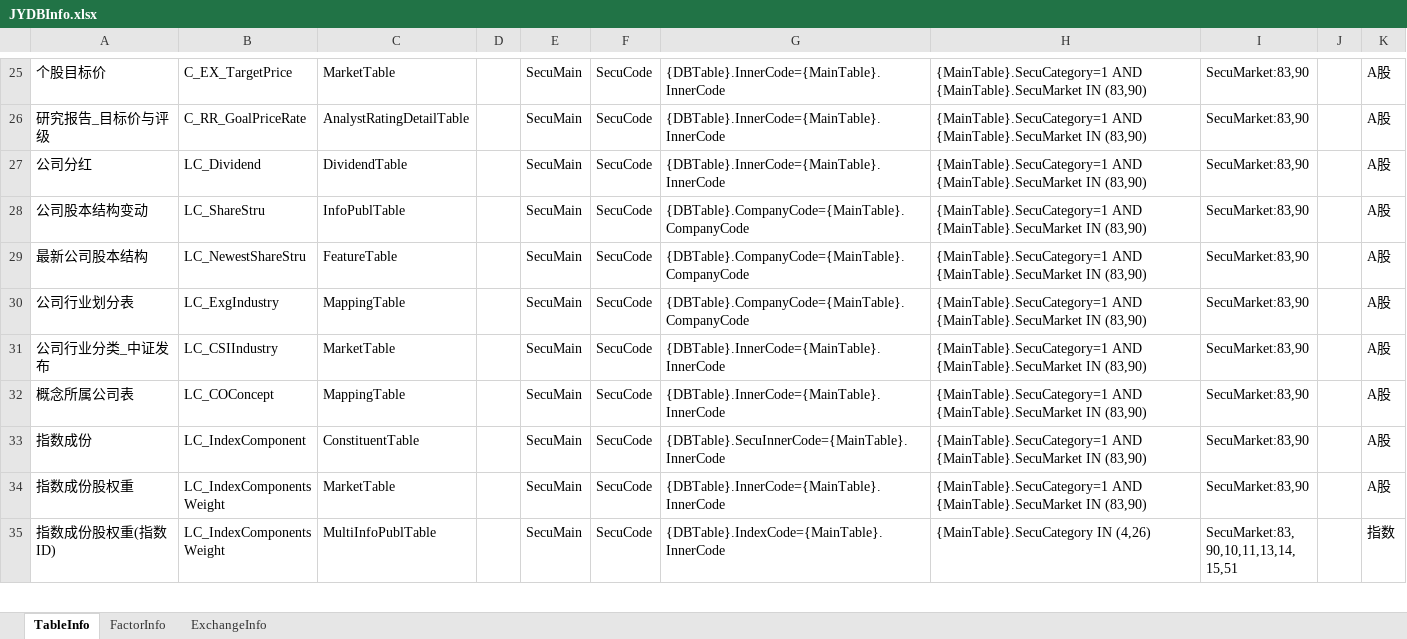
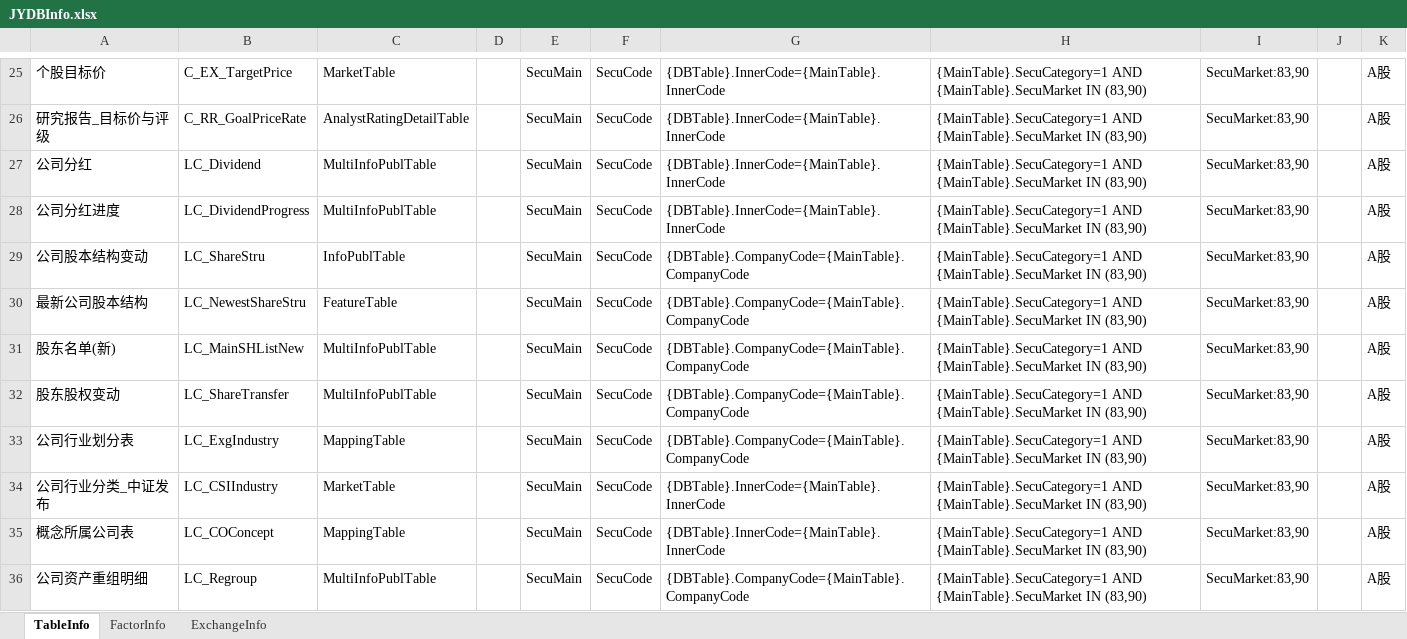
Before and after one commit to sn0wfree/QuantStudio, an Excel workbook: QuantStudio/Resource/JYDBInfo.xlsx, sheet TableInfo, drawn as a sheet; only a part is shown, gaps mark what is left out; the shorter side is filled out with more unchanged rows; values as stored, in another font and other column widths than the file's, no borders; the diff covers the shown part only; the diff names each change by its address in the sheet, - before the commit and + after, or states it on an @@ line.

```diff
--- a/QuantStudio/Resource/JYDBInfo.xlsx (sheet TableInfo)
+++ b/QuantStudio/Resource/JYDBInfo.xlsx (sheet TableInfo)
-C27: DividendTable
+C27: MultiInfoPublTable
+row 28: 公司分红进度 | LC_DividendProgress | MultiInfoPublTable |  | SecuMain | SecuCode | {DBTable}.InnerCode={MainTable}.InnerCode | {MainTable}.SecuCategory=1 AND {MainTable}.SecuMarket IN (83,90) | SecuMarket:83,90 |  | A股
+row 31: 股东名单(新) | LC_MainSHListNew | MultiInfoPublTable |  | SecuMain | SecuCode | {DBTable}.CompanyCode={MainTable}.CompanyCode | {MainTable}.SecuCategory=1 AND {MainTable}.SecuMarket IN (83,90) | SecuMarket:83,90 |  | A股
+row 32: 股东股权变动 | LC_ShareTransfer | MultiInfoPublTable |  | SecuMain | SecuCode | {DBTable}.CompanyCode={MainTable}.CompanyCode | {MainTable}.SecuCategory=1 AND {MainTable}.SecuMarket IN (83,90) | SecuMarket:83,90 |  | A股
+row 36: 公司资产重组明细 | LC_Regroup | MultiInfoPublTable |  | SecuMain | SecuCode | {DBTable}.CompanyCode={MainTable}.CompanyCode | {MainTable}.SecuCategory=1 AND {MainTable}.SecuMarket IN (83,90) | SecuMarket:83,90 |  | A股
```
Also changed, not shown: 33 added rows and 1 edited cell elsewhere in this sheet, sheet FactorInfo, 3 other files.
